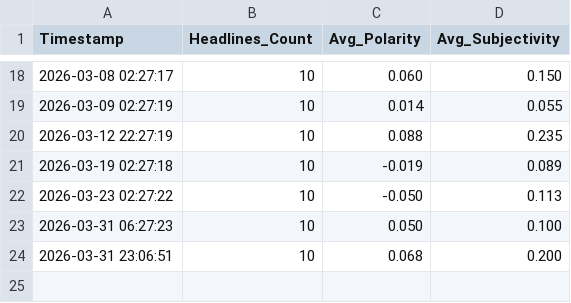
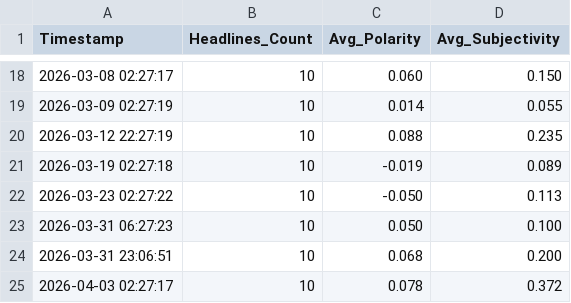
Before and after one commit to rahulkumar7189/advance-automation-start, a CSV file: data/sentiment_log.csv, drawn as a sheet; only a part is shown, gaps mark what is left out.

Commit message:
Log tech sentiment stats. Refreshed Dashboard.

```diff
--- a/data/sentiment_log.csv
+++ b/data/sentiment_log.csv
@@ -24 +24,2 @@ Timestamp,Headlines_Count,Avg_Polarity,Avg_Subjectivity
 2026-03-31 23:06:51,10,0.068,0.200
+2026-04-03 02:27:17,10,0.078,0.372
```
Also changed, not shown: 3 other files.
